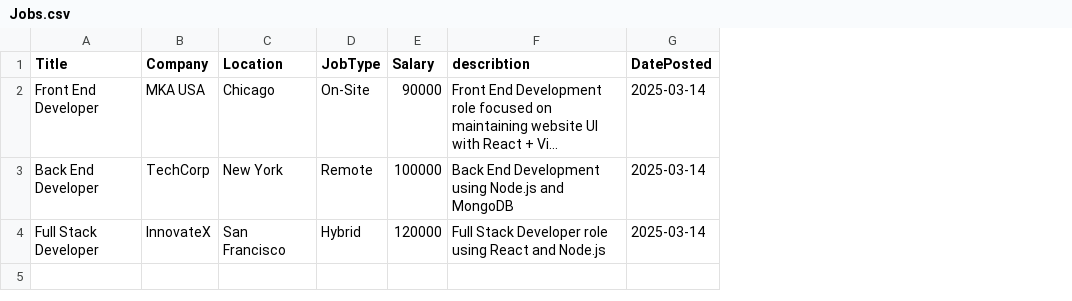
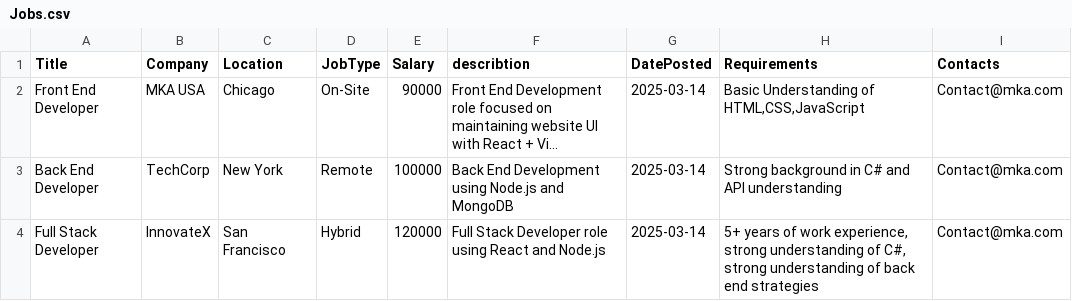
Before and after one commit to shakeel159/mka-job-board, a CSV file: public/Jobs.csv, drawn as a sheet; long unchanged cells end in …; the diff names each change by its address in the sheet, - before the commit and + after, or states it on an @@ line.

Commit message:
Added Overlay and job describtion

```diff
--- a/public/Jobs.csv
+++ b/public/Jobs.csv
+column H (Requirements), rows 2-4: Basic Understanding of HTML,CSS,JavaScript | Strong background in C# and API understanding | 5+ years of work experience, strong understanding of C#, strong understanding of back end strategies
+column I (Contacts), rows 2-4: all Contact@mka.com
```
Also changed, not shown: 8 other files.
